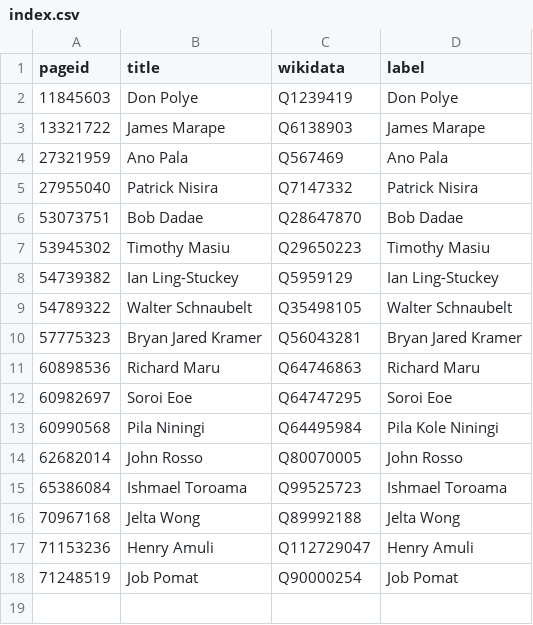
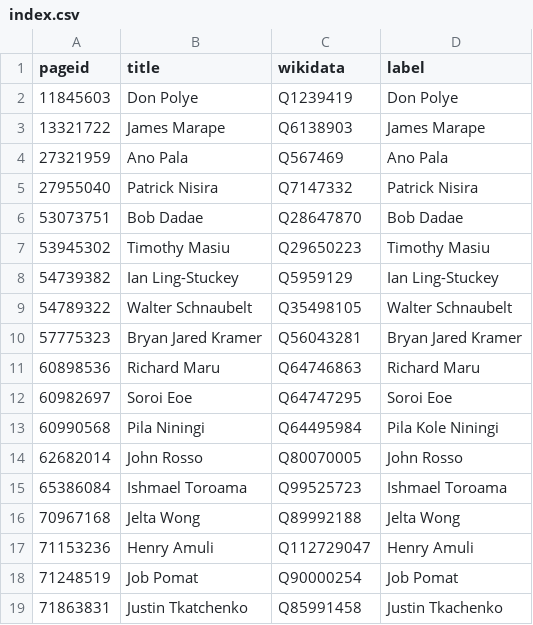
Before and after one commit to every-politician-scrapers/papua-new-guinea, a CSV file: enwiki/index.csv, drawn as a sheet.

```diff
--- a/enwiki/index.csv
+++ b/enwiki/index.csv
@@ -18 +18,2 @@ pageid,title,wikidata,label
 71248519,Job Pomat,Q90000254,Job Pomat
+71863831,Justin Tkatchenko,Q85991458,Justin Tkachenko
```
Also changed, not shown: enwiki/csv/60982697.csv, enwiki/csv/62682014.csv, 2 other files.
